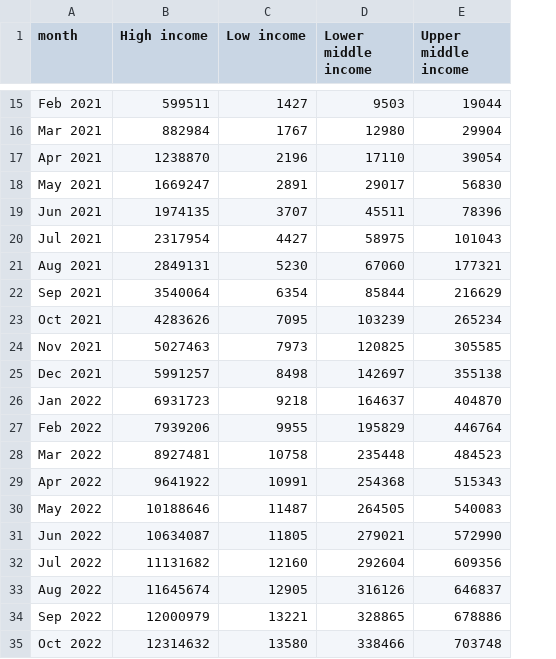
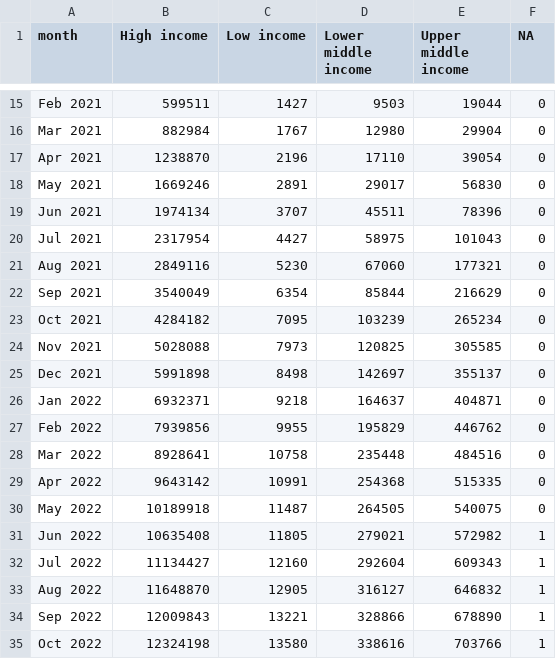
Before and after one commit to PandemicPreventionInstitute/NGS-Capacity-map, a CSV file: data/NGS_Data_Tables/Timeseries/cumulative_sequences.csv, drawn as a sheet; only a part is shown, gaps mark what is left out; the diff covers the shown part only; the diff names each change by its address in the sheet, - before the commit and + after, or states it on an @@ line.

Commit message:
update timeseries

```diff
--- a/data/NGS_Data_Tables/Timeseries/cumulative_sequences.csv
+++ b/data/NGS_Data_Tables/Timeseries/cumulative_sequences.csv
+column F (NA), rows 15-35: 0 | 0 | 0 | 0 | 0 | 0 | 0 | 0 | 0 | 0 | 0 | 0 | 0 | 0 | 0 | 0 | 1 | 1 | 1 | 1 | 1
-B18 (High income): 1669247
+B18 (High income): 1669246
-B19 (High income): 1974135
+B19 (High income): 1974134
-B21 (High income): 2849131
+B21 (High income): 2849116
-B22 (High income): 3540064
+B22 (High income): 3540049
-B23 (High income): 4283626
+B23 (High income): 4284182
-B24 (High income): 5027463
+B24 (High income): 5028088
-B25 (High income): 5991257
+B25 (High income): 5991898
-E25 (Upper middle income): 355138
+E25 (Upper middle income): 355137
-B26 (High income): 6931723
+B26 (High income): 6932371
-E26 (Upper middle income): 404870
+E26 (Upper middle income): 404871
-B27 (High income): 7939206
+B27 (High income): 7939856
-E27 (Upper middle income): 446764
+E27 (Upper middle income): 446762
-B28 (High income): 8927481
+B28 (High income): 8928641
-E28 (Upper middle income): 484523
+E28 (Upper middle income): 484516
-B29 (High income): 9641922
+B29 (High income): 9643142
-E29 (Upper middle income): 515343
+E29 (Upper middle income): 515335
-B30 (High income): 10188646
+B30 (High income): 10189918
-E30 (Upper middle income): 540083
+E30 (Upper middle income): 540075
-B31 (High income): 10634087
+B31 (High income): 10635408
-E31 (Upper middle income): 572990
+E31 (Upper middle income): 572982
-B32 (High income): 11131682
+B32 (High income): 11134427
-E32 (Upper middle income): 609356
+E32 (Upper middle income): 609343
-B33 (High income): 11645674
+B33 (High income): 11648870
-D33 (Lower middle income): 316126
+D33 (Lower middle income): 316127
-E33 (Upper middle income): 646837
+E33 (Upper middle income): 646832
-B34 (High income): 12000979
+B34 (High income): 12009843
-D34 (Lower middle income): 328865
+D34 (Lower middle income): 328866
-E34 (Upper middle income): 678886
+E34 (Upper middle income): 678890
-B35 (High income): 12314632
+B35 (High income): 12324198
-D35 (Lower middle income): 338466
+D35 (Lower middle income): 338616
-E35 (Upper middle income): 703748
+E35 (Upper middle income): 703766
```
Also changed, not shown: 1 added row and 6 edited cells elsewhere in this file, data/NGS_Data_Tables/Timeseries/gisaid_countries.csv, data/NGS_Data_Tables/Timeseries/sequences_by_month.csv, 1 other file.
